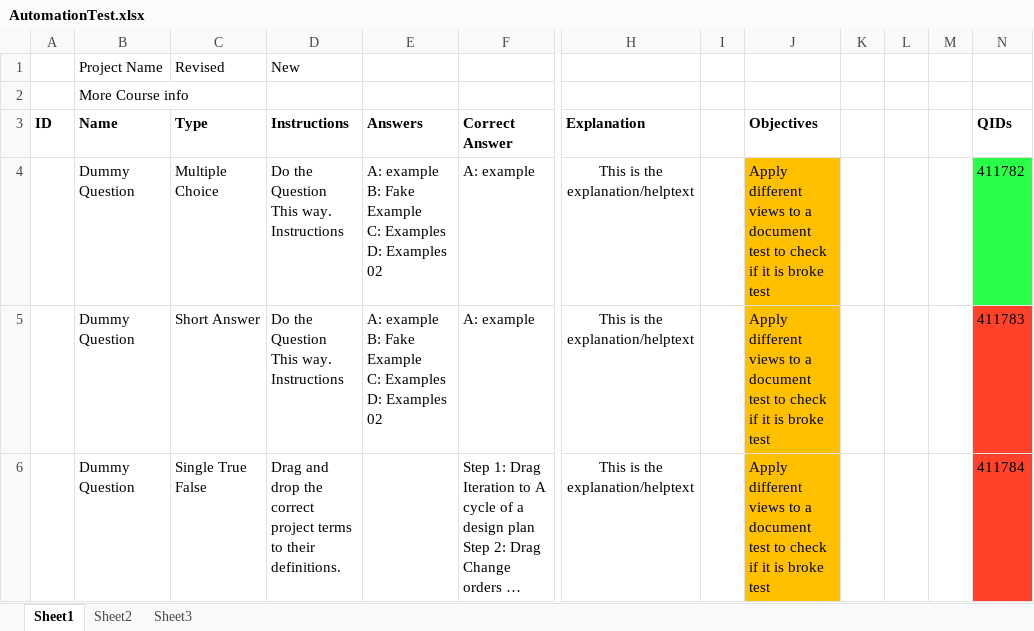
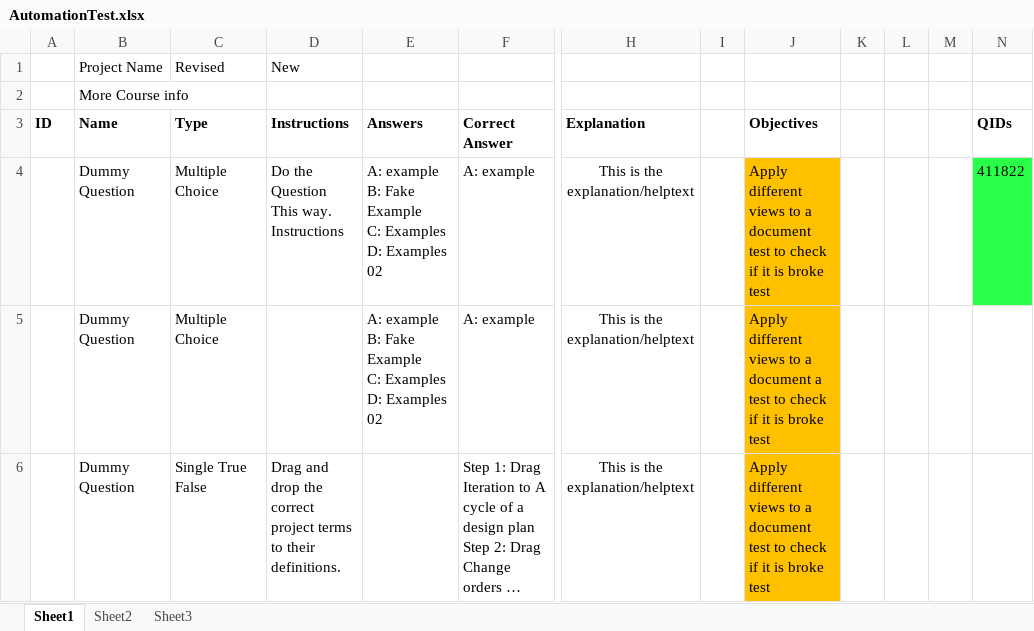
Before and after one commit to GeminiBandit21/AutomationAuthoring, an Excel workbook: AutomationTest.xlsx, sheet Sheet1, drawn as a sheet; only a part is shown, gaps mark what is left out; long unchanged cells end in …; values as stored, in another font and other column widths than the file's, no borders; ↵ is a line break in a cell; the diff names each change by its address in the sheet, - before the commit and + after, or states it on an @@ line.

```diff
--- a/AutomationTest.xlsx (sheet Sheet1)
+++ b/AutomationTest.xlsx (sheet Sheet1)
-N4 (QIDs): 411782
+N4 (QIDs): 411822
-C5 (Type): Short Answer
+C5 (Type): Multiple Choice
-D5 (Instructions): Do the Question This way. Instructions
+D5 (Instructions): (empty)
-J5 (Objectives): …a document ↵ test to…
+J5 (Objectives): …a document a ↵ test to…
-N5 (QIDs): 411783
+N5 (QIDs): (empty)
-N5:N6 fill: #FF4229
+N5:N6 fill: none
-N6 (QIDs): 411784
+N6 (QIDs): (empty)
```
Also changed, not shown: 2 other files.
